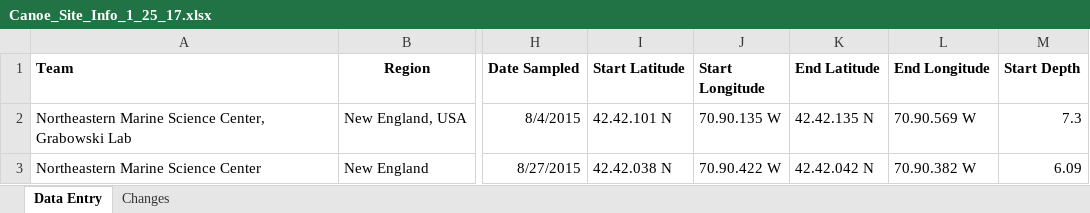
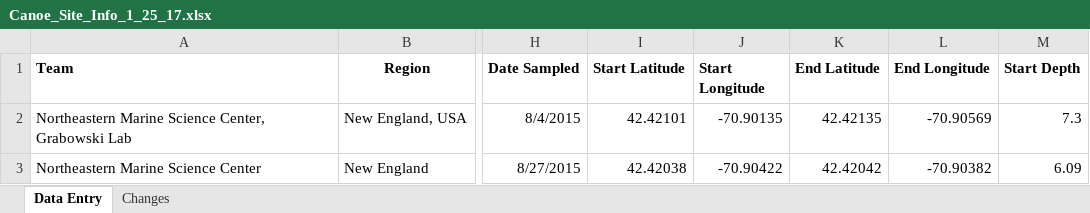
Before and after one commit to kelpecosystems/observational_data, an Excel workbook: raw_data/KEEN ONE/Grabowski/2015/Canoe Beach/Canoe_Site_Info_1_25_17.xlsx, sheet Data Entry, drawn as a sheet; only a part is shown, gaps mark what is left out; values as stored, in another font and other column widths than the file's, no borders; the diff names each change by its address in the sheet, - before the commit and + after, or states it on an @@ line.

```diff
--- a/raw_data/KEEN ONE/Grabowski/2015/Canoe Beach/Canoe_Site_Info_1_25_17.xlsx (sheet Data Entry)
+++ b/raw_data/KEEN ONE/Grabowski/2015/Canoe Beach/Canoe_Site_Info_1_25_17.xlsx (sheet Data Entry)
-I2 (Start Latitude): 42.42.101 N
+I2 (Start Latitude): 42.42101
-J2 (Start Longitude): 70.90.135 W
+J2 (Start Longitude): -70.90135
-K2 (End Latitude): 42.42.135 N
+K2 (End Latitude): 42.42135
-L2 (End Longitude): 70.90.569 W
+L2 (End Longitude): -70.90569
-I3 (Start Latitude): 42.42.038 N
+I3 (Start Latitude): 42.42038
-J3 (Start Longitude): 70.90.422 W
+J3 (Start Longitude): -70.90422
-K3 (End Latitude): 42.42.042 N
+K3 (End Latitude): 42.42042
-L3 (End Longitude): 70.90.382 W
+L3 (End Longitude): -70.90382
```
Also changed, not shown: raw_data/KEEN ONE/Byrnes/2015/NW Appledore 2015/NWAppledore_siteinfo_2015.xlsx, raw_data/KEEN ONE/Grabowski/2016/Pemaquid/Pemaquid_Site_Info_1_17_17.xlsx.
